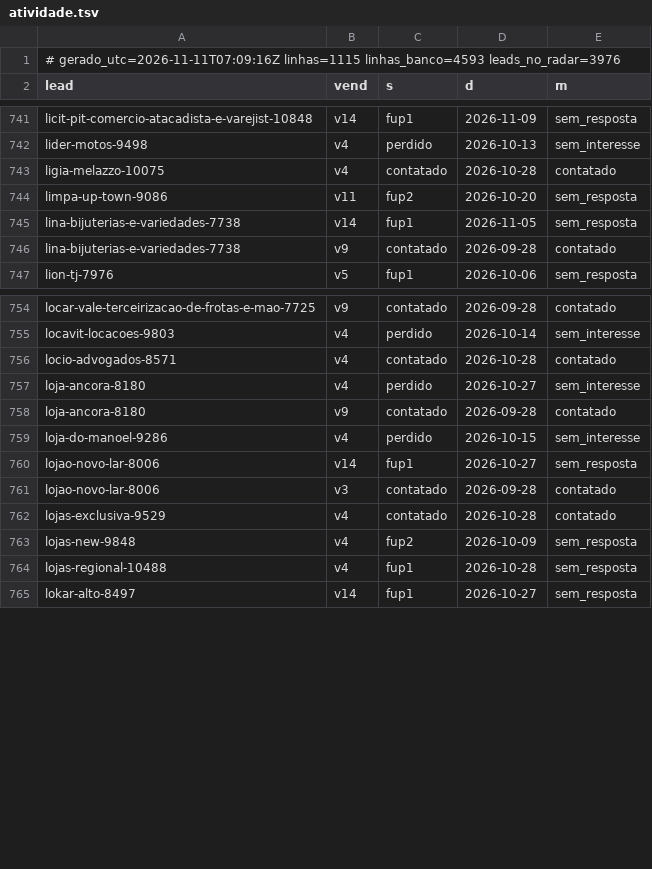
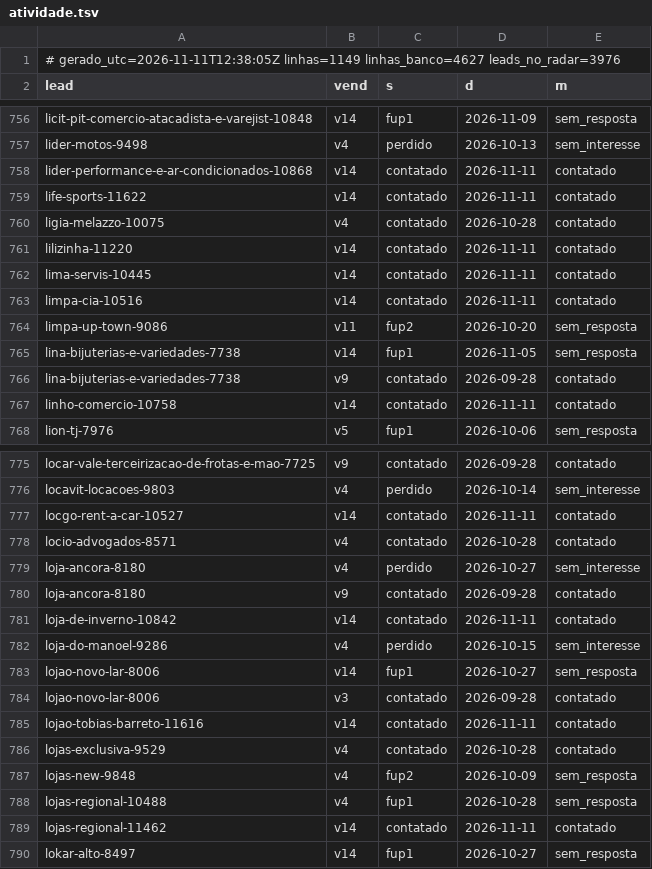
Before and after one commit to danilobarrocas83-png/radar, a TSV file: pool/atividade.tsv, drawn as a sheet; only a part is shown, gaps mark what is left out; the diff covers the shown part only.

Commit message:
Estado do banco para a rotina

```diff
--- a/pool/atividade.tsv
+++ b/pool/atividade.tsv
@@ -1,2 +1,2 @@
-# gerado_utc=2026-11-11T07:09:16Z linhas=1115 linhas_banco=4593 leads_no_radar=3976
+# gerado_utc=2026-11-11T12:38:05Z linhas=1149 linhas_banco=4627 leads_no_radar=3976
 lead	vend	s	d	m
@@ -742,3 +757,8 @@ licit-pit-comercio-atacadista-e-varejist-10848	v14	fup1	2026-11-09	sem_resposta
 lider-motos-9498	v4	perdido	2026-10-13	sem_interesse
+lider-performance-e-ar-condicionados-10868	v14	contatado	2026-11-11	contatado
+life-sports-11622	v14	contatado	2026-11-11	contatado
 ligia-melazzo-10075	v4	contatado	2026-10-28	contatado
+lilizinha-11220	v14	contatado	2026-11-11	contatado
+lima-servis-10445	v14	contatado	2026-11-11	contatado
+limpa-cia-10516	v14	contatado	2026-11-11	contatado
 limpa-up-town-9086	v11	fup2	2026-10-20	sem_resposta
@@ -746,2 +766,3 @@ lina-bijuterias-e-variedades-7738	v14	fup1	2026-11-05	sem_resposta
 lina-bijuterias-e-variedades-7738	v9	contatado	2026-09-28	contatado
+linho-comercio-10758	v14	contatado	2026-11-11	contatado
 lion-tj-7976	v5	fup1	2026-10-06	sem_resposta
@@ -755,2 +776,3 @@ locar-vale-terceirizacao-de-frotas-e-mao-7725	v9	contatado	2026-09-28	contatado
 locavit-locacoes-9803	v4	perdido	2026-10-14	sem_interesse
+locgo-rent-a-car-10527	v14	contatado	2026-11-11	contatado
 locio-advogados-8571	v4	contatado	2026-10-28	contatado
@@ -758,2 +780,3 @@ loja-ancora-8180	v4	perdido	2026-10-27	sem_interesse
 loja-ancora-8180	v9	contatado	2026-09-28	contatado
+loja-de-inverno-10842	v14	contatado	2026-11-11	contatado
 loja-do-manoel-9286	v4	perdido	2026-10-15	sem_interesse
@@ -761,2 +784,3 @@ lojao-novo-lar-8006	v14	fup1	2026-10-27	sem_resposta
 lojao-novo-lar-8006	v3	contatado	2026-09-28	contatado
+lojao-tobias-barreto-11616	v14	contatado	2026-11-11	contatado
 lojas-exclusiva-9529	v4	contatado	2026-10-28	contatado
@@ -764,2 +788,3 @@ lojas-new-9848	v4	fup2	2026-10-09	sem_resposta
 lojas-regional-10488	v4	fup1	2026-10-28	sem_resposta
+lojas-regional-11462	v14	contatado	2026-11-11	contatado
 lokar-alto-8497	v14	fup1	2026-10-27	sem_resposta
```
Also changed, not shown: 24 added rows elsewhere in this file.
